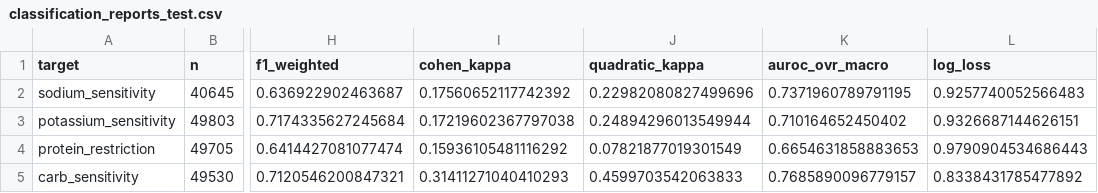
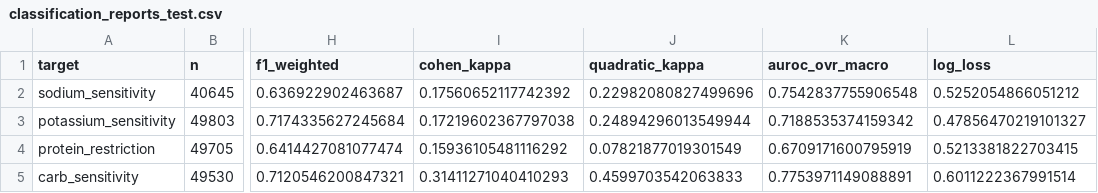
Before and after one commit to mripradhan/nutri-bite-bot, a CSV file: artifacts/experiments/synthetic/reports/classification_reports_test.csv, drawn as a sheet; only a part is shown, gaps mark what is left out; the diff names each change by its address in the sheet, - before the commit and + after, or states it on an @@ line.

```diff
--- a/artifacts/experiments/synthetic/reports/classification_reports_test.csv
+++ b/artifacts/experiments/synthetic/reports/classification_reports_test.csv
-K2 (auroc_ovr_macro): 0.7371960789791195
+K2 (auroc_ovr_macro): 0.7542837755906548
-L2 (log_loss): 0.9257740052566483
+L2 (log_loss): 0.5252054866051212
-K3 (auroc_ovr_macro): 0.710164652450402
+K3 (auroc_ovr_macro): 0.7188535374159342
-L3 (log_loss): 0.9326687144626151
+L3 (log_loss): 0.47856470219101327
-K4 (auroc_ovr_macro): 0.6654631858883653
+K4 (auroc_ovr_macro): 0.6709171600795919
-L4 (log_loss): 0.9790904534686443
+L4 (log_loss): 0.5213381822703415
-K5 (auroc_ovr_macro): 0.7685890096779157
+K5 (auroc_ovr_macro): 0.7753971149088891
-L5 (log_loss): 0.8338431785477892
+L5 (log_loss): 0.6011222367991514
```
Also changed, not shown: artifacts/experiments/india_weights/reports/classification_reports_test.csv, artifacts/experiments/india_weights/reports/evaluation/subgroups.csv, 45 other files.
